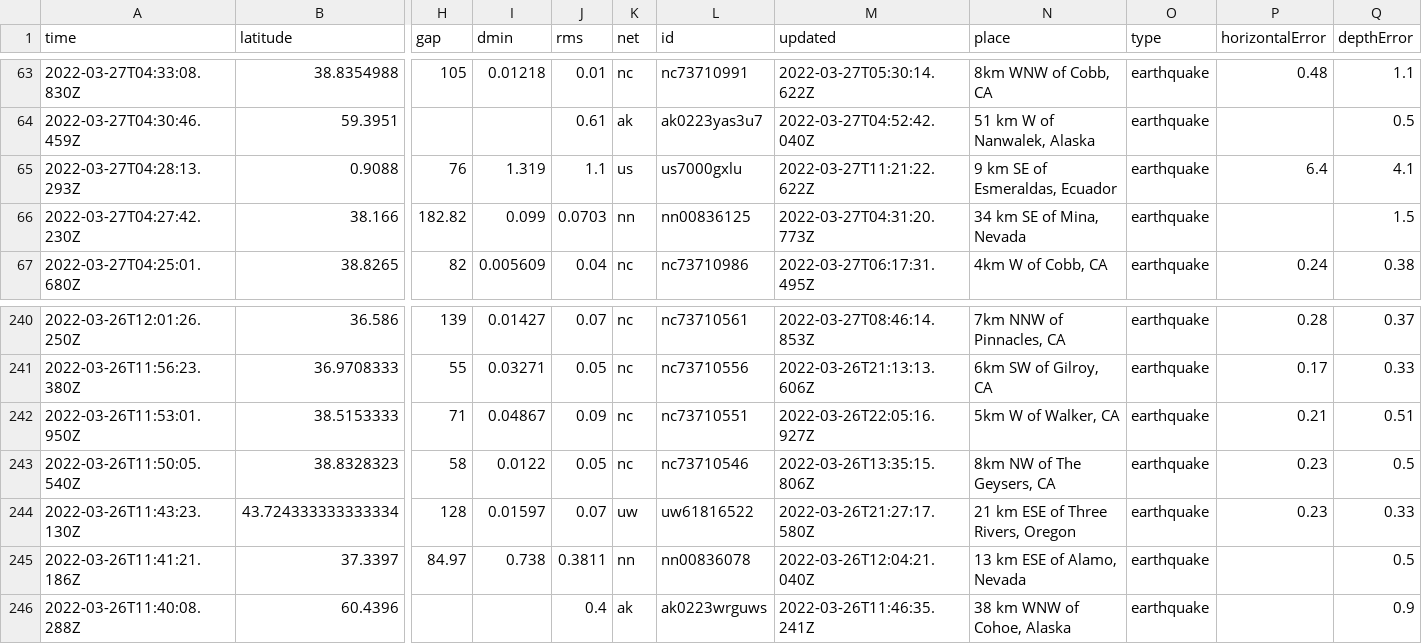
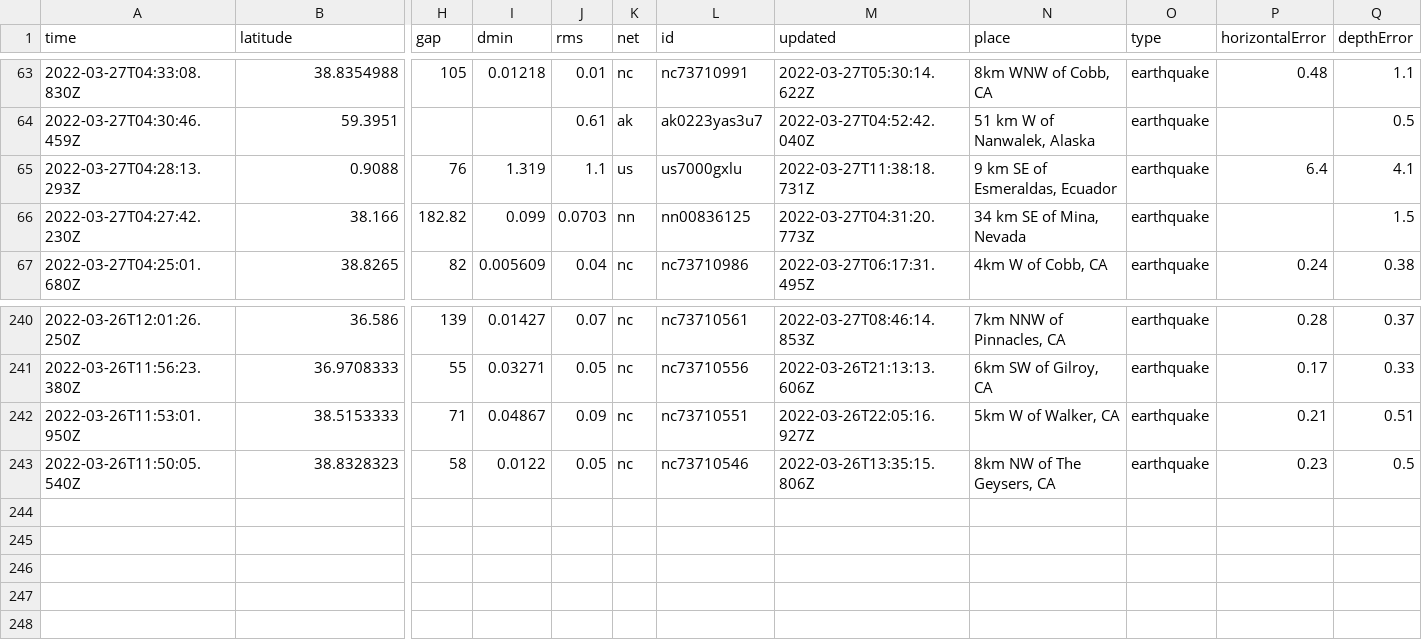
Before and after one commit to adriandgarcia/nicar2022_github_actions, a CSV file: usgs_current.csv, drawn as a sheet; only a part is shown, gaps mark what is left out; rows hold the shown columns only; the diff names each change by its address in the sheet, - before the commit and + after, or states it on an @@ line.

```diff
--- a/usgs_current.csv
+++ b/usgs_current.csv
-M65 (updated): 2022-03-27T11:21:22.622Z
+M65 (updated): 2022-03-27T11:38:18.731Z
-row 244: 2022-03-26T11:43:23.130Z | 43.724333333333334 | 128 | 0.01597 | 0.07 | uw | uw61816522 | 2022-03-26T21:27:17.580Z | 21 km ESE of Three Rivers, Oregon | earthquake | 0.23 | 0.33
-row 245: 2022-03-26T11:41:21.186Z | 37.3397 | 84.97 | 0.738 | 0.3811 | nn | nn00836078 | 2022-03-26T12:04:21.040Z | 13 km ESE of Alamo, Nevada | earthquake |  | 0.5
-row 246: 2022-03-26T11:40:08.288Z | 60.4396 |  |  | 0.4 | ak | ak0223wrguws | 2022-03-26T11:46:35.241Z | 38 km WNW of Cohoe, Alaska | earthquake |  | 0.9
```
